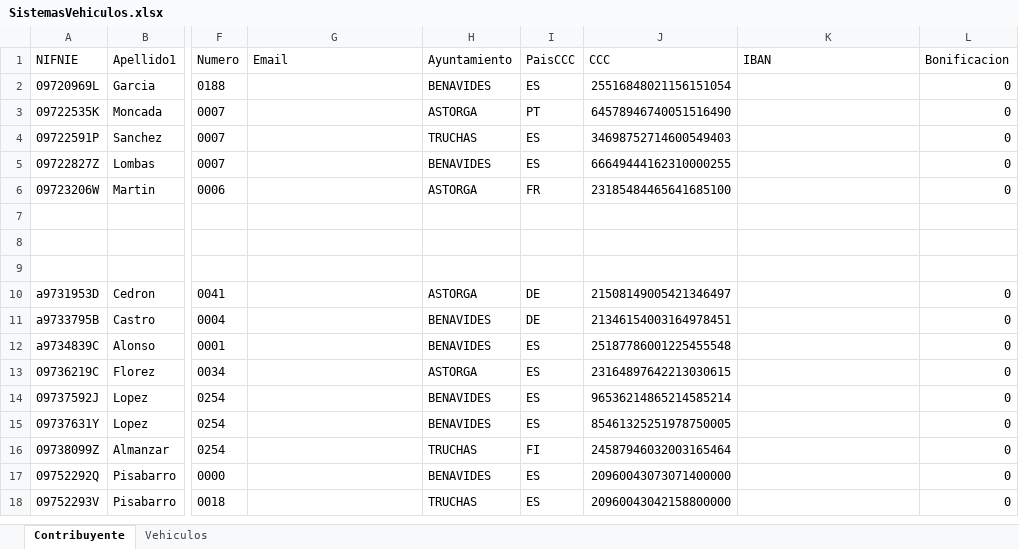
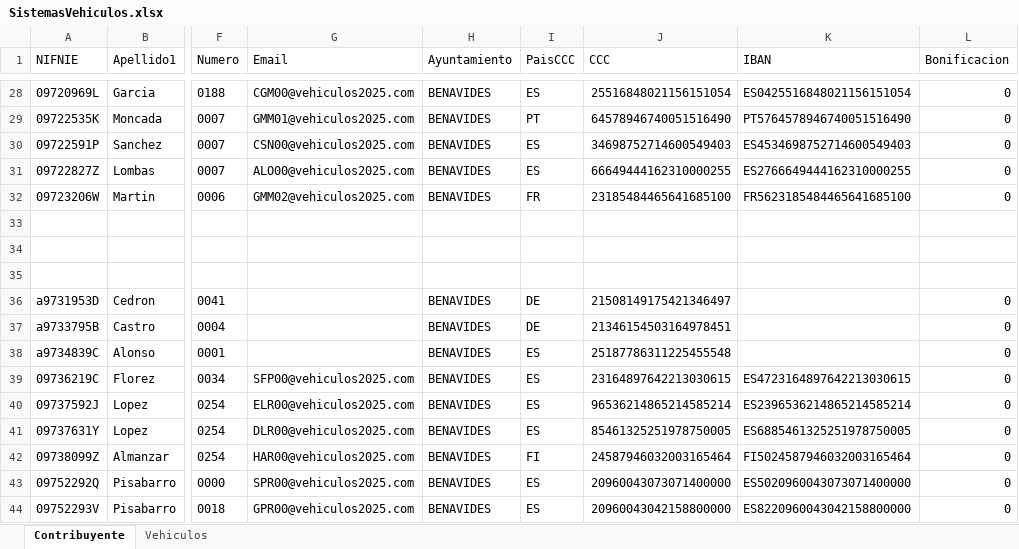
Before and after one commit to dalcoa00/IVTM, an Excel workbook: resources/SistemasVehiculos.xlsx, sheet Contribuyente, drawn as a sheet; only a part is shown, gaps mark what is left out; values as stored, in another font and other column widths than the file's, no borders; addresses are those after the commit; the diff covers the shown part only; the diff names each change by its address in the sheet, - before the commit and + after, or states it on an @@ line.

```diff
--- a/resources/SistemasVehiculos.xlsx (sheet Contribuyente)
+++ b/resources/SistemasVehiculos.xlsx (sheet Contribuyente)
-G28 (Email): (empty)
+G28 (Email): CGM00@vehiculos2025.com
-K28 (IBAN): (empty)
+K28 (IBAN): ES0425516848021156151054
-G29 (Email): (empty)
+G29 (Email): GMM01@vehiculos2025.com
-H29 (Ayuntamiento): ASTORGA
+H29 (Ayuntamiento): BENAVIDES
-K29 (IBAN): (empty)
+K29 (IBAN): PT5764578946740051516490
-G30 (Email): (empty)
+G30 (Email): CSN00@vehiculos2025.com
-H30 (Ayuntamiento): TRUCHAS
+H30 (Ayuntamiento): BENAVIDES
-K30 (IBAN): (empty)
+K30 (IBAN): ES4534698752714600549403
-G31 (Email): (empty)
+G31 (Email): ALO00@vehiculos2025.com
-K31 (IBAN): (empty)
+K31 (IBAN): ES2766649444162310000255
-G32 (Email): (empty)
+G32 (Email): GMM02@vehiculos2025.com
-H32 (Ayuntamiento): ASTORGA
+H32 (Ayuntamiento): BENAVIDES
-K32 (IBAN): (empty)
+K32 (IBAN): FR5623185484465641685100
-H36 (Ayuntamiento): ASTORGA
+H36 (Ayuntamiento): BENAVIDES
-J36 (CCC): 21508149005421346497
+J36 (CCC): 21508149175421346497
-J37 (CCC): 21346154003164978451
+J37 (CCC): 21346154503164978451
-J38 (CCC): 25187786001225455548
+J38 (CCC): 25187786311225455548
-G39 (Email): (empty)
+G39 (Email): SFP00@vehiculos2025.com
-H39 (Ayuntamiento): ASTORGA
+H39 (Ayuntamiento): BENAVIDES
-K39 (IBAN): (empty)
+K39 (IBAN): ES4723164897642213030615
-G40 (Email): (empty)
+G40 (Email): ELR00@vehiculos2025.com
-K40 (IBAN): (empty)
+K40 (IBAN): ES2396536214865214585214
-G41 (Email): (empty)
+G41 (Email): DLR00@vehiculos2025.com
-K41 (IBAN): (empty)
+K41 (IBAN): ES6885461325251978750005
-G42 (Email): (empty)
+G42 (Email): HAR00@vehiculos2025.com
-H42 (Ayuntamiento): TRUCHAS
+H42 (Ayuntamiento): BENAVIDES
-K42 (IBAN): (empty)
+K42 (IBAN): FI5024587946032003165464
-G43 (Email): (empty)
+G43 (Email): SPR00@vehiculos2025.com
-K43 (IBAN): (empty)
+K43 (IBAN): ES5020960043073071400000
-G44 (Email): (empty)
+G44 (Email): GPR00@vehiculos2025.com
-H44 (Ayuntamiento): TRUCHAS
+H44 (Ayuntamiento): BENAVIDES
-K44 (IBAN): (empty)
+K44 (IBAN): ES8220960043042158800000
```
Also changed, not shown: 107 added rows and 23 edited cells elsewhere in this sheet, sheet Vehiculos, resources/SistemasOrdenanzas.xlsx, 5 other files.
